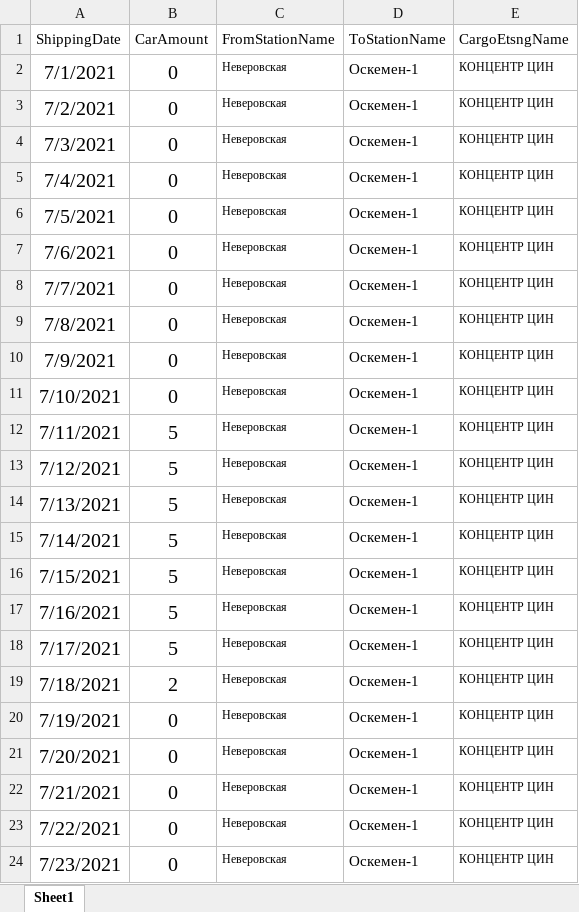
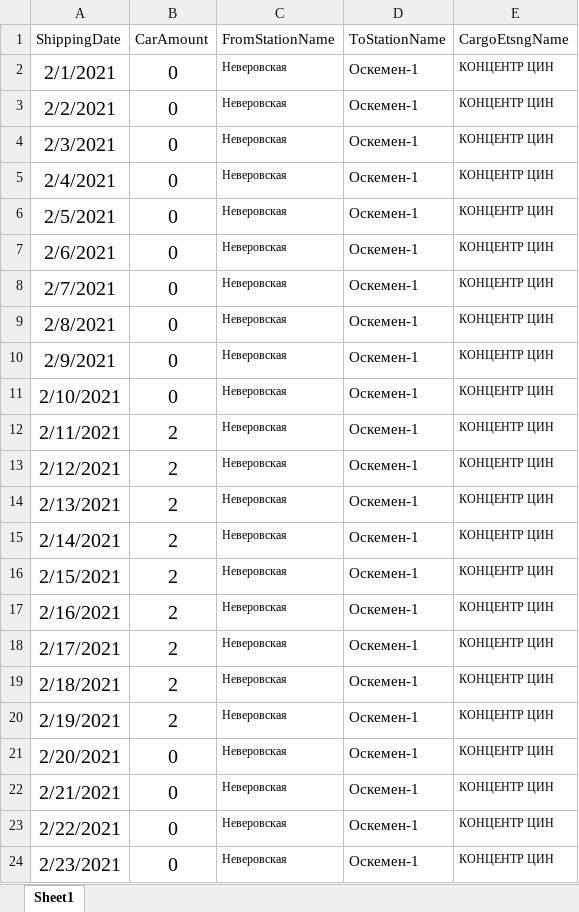
Before and after one commit to Khakim0508/Azurite_Analytics, an Excel workbook: src/algorithms/plan_fact_module/NEV.xlsx, sheet Sheet1, drawn as a sheet; only a part is shown; values as stored, in another font and other column widths than the file's, no borders; the diff covers the shown part only; the diff names each change by its address in the sheet, - before the commit and + after, or states it on an @@ line.

```diff
--- a/src/algorithms/plan_fact_module/NEV.xlsx (sheet Sheet1)
+++ b/src/algorithms/plan_fact_module/NEV.xlsx (sheet Sheet1)
-A2 (ShippingDate): 7/1/2021
+A2 (ShippingDate): 2/1/2021
-A3 (ShippingDate): 7/2/2021
+A3 (ShippingDate): 2/2/2021
-A4 (ShippingDate): 7/3/2021
+A4 (ShippingDate): 2/3/2021
-A5 (ShippingDate): 7/4/2021
+A5 (ShippingDate): 2/4/2021
-A6 (ShippingDate): 7/5/2021
+A6 (ShippingDate): 2/5/2021
-A7 (ShippingDate): 7/6/2021
+A7 (ShippingDate): 2/6/2021
-A8 (ShippingDate): 7/7/2021
+A8 (ShippingDate): 2/7/2021
-A9 (ShippingDate): 7/8/2021
+A9 (ShippingDate): 2/8/2021
-A10 (ShippingDate): 7/9/2021
+A10 (ShippingDate): 2/9/2021
-A11 (ShippingDate): 7/10/2021
+A11 (ShippingDate): 2/10/2021
-A12 (ShippingDate): 7/11/2021
+A12 (ShippingDate): 2/11/2021
-B12:B18 (CarAmount): 5
+B12:B18 (CarAmount): 2
-A13 (ShippingDate): 7/12/2021
+A13 (ShippingDate): 2/12/2021
-A14 (ShippingDate): 7/13/2021
+A14 (ShippingDate): 2/13/2021
-A15 (ShippingDate): 7/14/2021
+A15 (ShippingDate): 2/14/2021
-A16 (ShippingDate): 7/15/2021
+A16 (ShippingDate): 2/15/2021
-A17 (ShippingDate): 7/16/2021
+A17 (ShippingDate): 2/16/2021
-A18 (ShippingDate): 7/17/2021
+A18 (ShippingDate): 2/17/2021
-A19 (ShippingDate): 7/18/2021
+A19 (ShippingDate): 2/18/2021
-A20 (ShippingDate): 7/19/2021
+A20 (ShippingDate): 2/19/2021
-B20 (CarAmount): 0
+B20 (CarAmount): 2
-A21 (ShippingDate): 7/20/2021
+A21 (ShippingDate): 2/20/2021
-A22 (ShippingDate): 7/21/2021
+A22 (ShippingDate): 2/21/2021
-A23 (ShippingDate): 7/22/2021
+A23 (ShippingDate): 2/22/2021
-A24 (ShippingDate): 7/23/2021
+A24 (ShippingDate): 2/23/2021
```
Also changed, not shown: other rows of this sheet, 3 other files.
